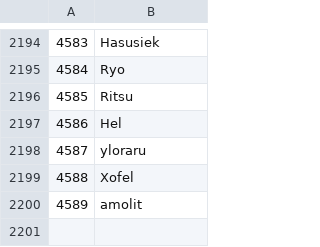
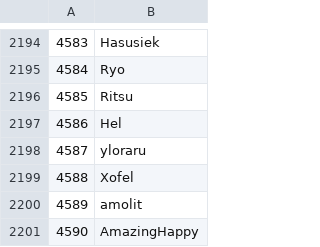
Before and after one commit to Veticia/karma, a CSV file: users.csv, drawn as a sheet; only a part is shown, gaps mark what is left out; the diff names each change by its address in the sheet, - before the commit and + after, or states it on an @@ line.

Commit message:
autoupdate

```diff
--- a/users.csv
+++ b/users.csv
+row 2201: 4590 | AmazingHappy
```
